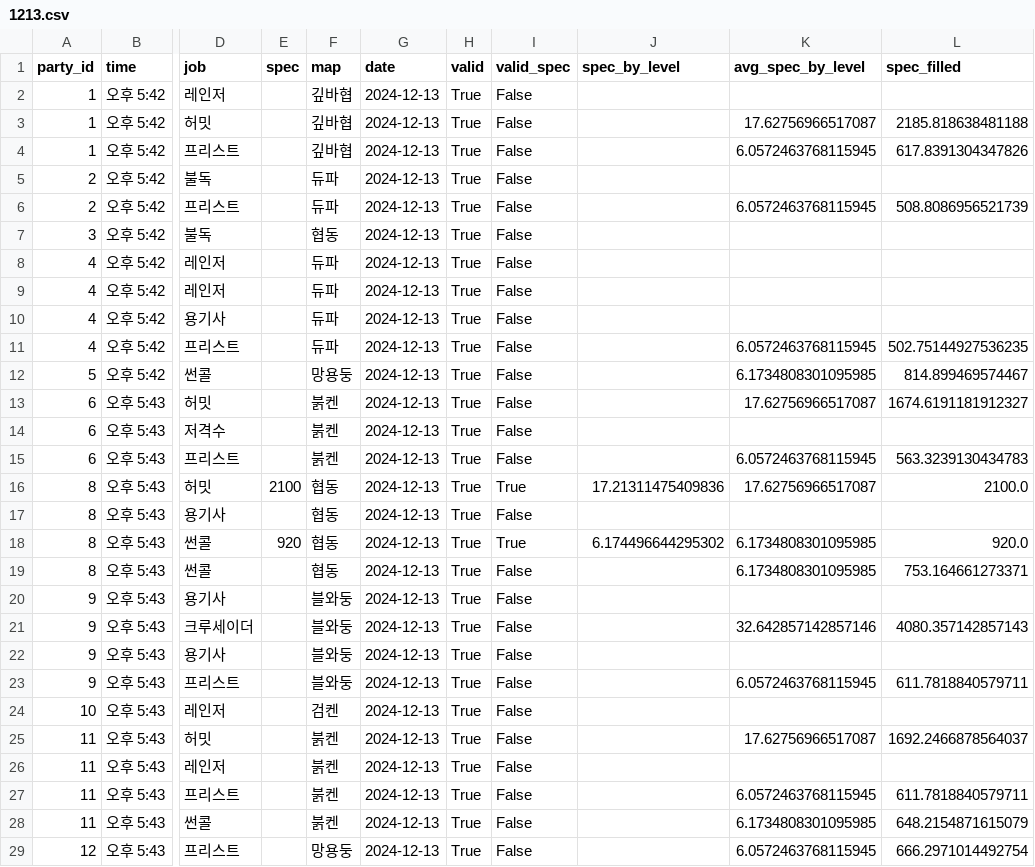
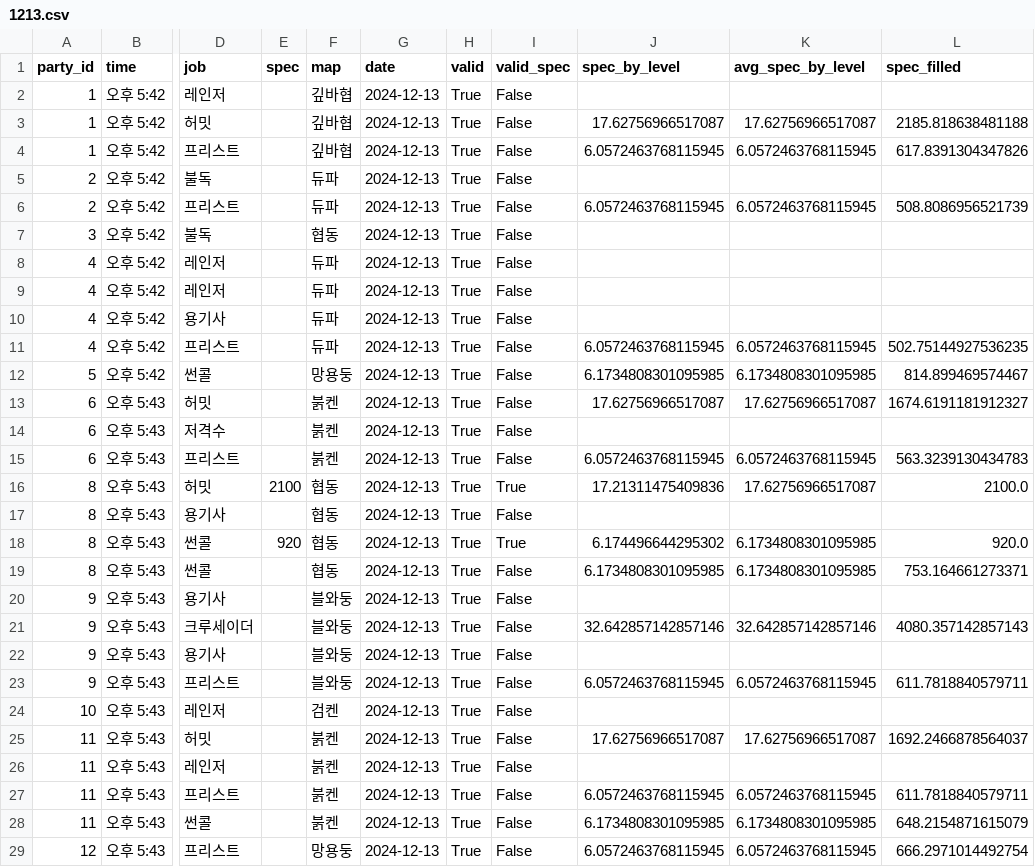
Before and after one commit to jongwonIee/mapleland, a CSV file: party/data/output/1213.csv, drawn as a sheet; only a part is shown, gaps mark what is left out; the diff covers the shown part only; the diff names each change by its address in the sheet, - before the commit and + after, or states it on an @@ line.

```diff
--- a/party/data/output/1213.csv
+++ b/party/data/output/1213.csv
-J3 (spec_by_level): (empty)
+J3 (spec_by_level): 17.62756966517087
-J4 (spec_by_level): (empty)
+J4 (spec_by_level): 6.0572463768115945
-J6 (spec_by_level): (empty)
+J6 (spec_by_level): 6.0572463768115945
-J11 (spec_by_level): (empty)
+J11 (spec_by_level): 6.0572463768115945
-J12 (spec_by_level): (empty)
+J12 (spec_by_level): 6.1734808301095985
-J13 (spec_by_level): (empty)
+J13 (spec_by_level): 17.62756966517087
-J15 (spec_by_level): (empty)
+J15 (spec_by_level): 6.0572463768115945
-J19 (spec_by_level): (empty)
+J19 (spec_by_level): 6.1734808301095985
-J21 (spec_by_level): (empty)
+J21 (spec_by_level): 32.642857142857146
-J23 (spec_by_level): (empty)
+J23 (spec_by_level): 6.0572463768115945
-J25 (spec_by_level): (empty)
+J25 (spec_by_level): 17.62756966517087
-J27 (spec_by_level): (empty)
+J27 (spec_by_level): 6.0572463768115945
-J28 (spec_by_level): (empty)
+J28 (spec_by_level): 6.1734808301095985
-J29 (spec_by_level): (empty)
+J29 (spec_by_level): 6.0572463768115945
```
Also changed, not shown: 69 edited cells elsewhere in this file, party/data/output/1212.csv, party/data/output/1214.csv, 6 other files.
